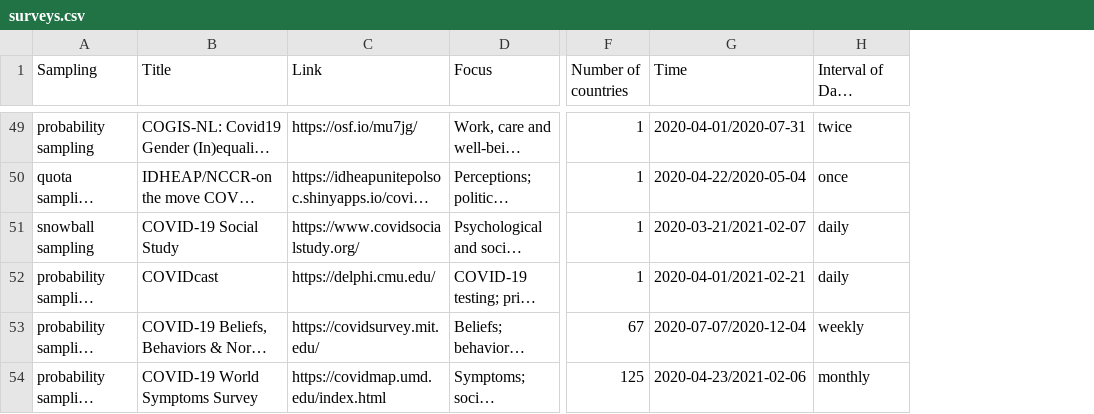
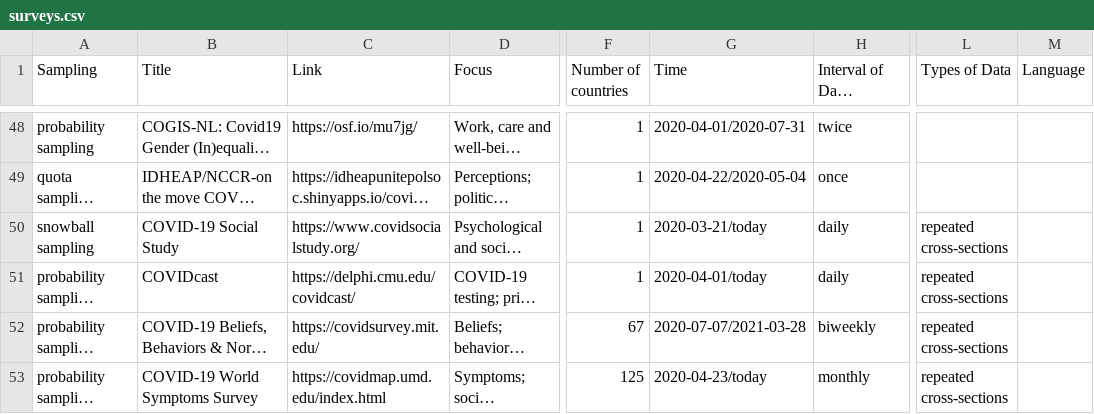
Before and after one commit to lukaslehner/supertracker, a CSV file: _data/surveys.csv, drawn as a sheet; only a part is shown, gaps mark what is left out; long unchanged cells end in …; addresses are those after the commit; the diff covers the shown part only; the diff names each change by its address in the sheet, - before the commit and + after, or states it on an @@ line.

Commit message:
Update surveys.csv

```diff
--- a/_data/surveys.csv
+++ b/_data/surveys.csv
+column L (Types of Data), rows 50-53: all repeated cross-sections
+column M (Language), empty
-G50 (Time): 2020-03-21/2021-02-07
+G50 (Time): 2020-03-21/today
-C51 (Link): https://delphi.cmu.edu/
+C51 (Link): https://delphi.cmu.edu/covidcast/
-G51 (Time): 2020-04-01/2021-02-21
+G51 (Time): 2020-04-01/today
-G52 (Time): 2020-07-07/2020-12-04
+G52 (Time): 2020-07-07/2021-03-28
-H52 (Interval of Data Collection): weekly
+H52 (Interval of Data Collection): biweekly
-G53 (Time): 2020-04-23/2021-02-06
+G53 (Time): 2020-04-23/today
```
Also changed, not shown: 1 removed row and 7 edited cells elsewhere in this file.
